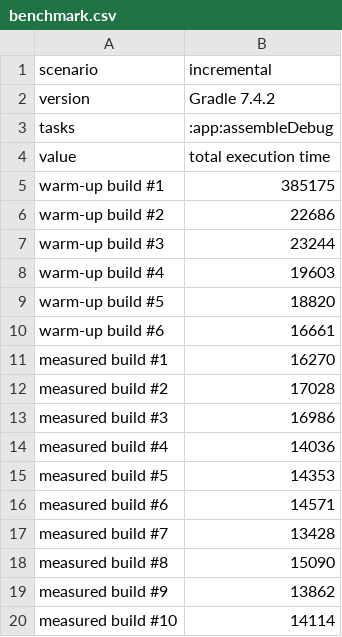
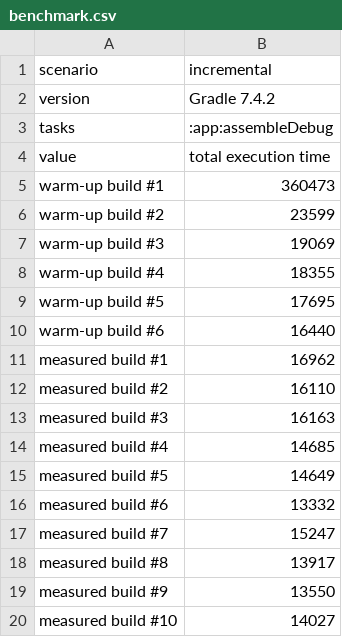
Before and after one commit to i30mb1/AD2, a CSV file: gradle-profiler/last-output/benchmark.csv, drawn as a sheet.

Commit message:
update gradle-profiler files

```diff
--- a/gradle-profiler/last-output/benchmark.csv
+++ b/gradle-profiler/last-output/benchmark.csv
@@ -4,17 +4,17 @@ tasks,:app:assembleDebug
 value,total execution time
-warm-up build #1,385175
-warm-up build #2,22686
-warm-up build #3,23244
-warm-up build #4,19603
-warm-up build #5,18820
-warm-up build #6,16661
-measured build #1,16270
-measured build #2,17028
-measured build #3,16986
-measured build #4,14036
-measured build #5,14353
-measured build #6,14571
-measured build #7,13428
-measured build #8,15090
-measured build #9,13862
-measured build #10,14114
+warm-up build #1,360473
+warm-up build #2,23599
+warm-up build #3,19069
+warm-up build #4,18355
+warm-up build #5,17695
+warm-up build #6,16440
+measured build #1,16962
+measured build #2,16110
+measured build #3,16163
+measured build #4,14685
+measured build #5,14649
+measured build #6,13332
+measured build #7,15247
+measured build #8,13917
+measured build #9,13550
+measured build #10,14027
```
Also changed, not shown: 3 other files.
